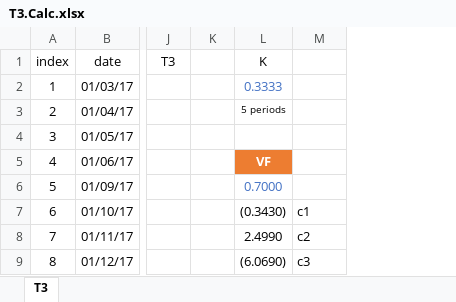
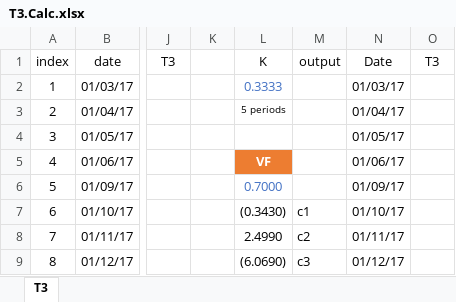
Before and after one commit to DaveSkender/Stock.Indicators, an Excel workbook: indicators/T3/T3.Calc.xlsx, sheet T3, drawn as a sheet; only a part is shown, gaps mark what is left out; values as stored, in another font and other column widths than the file's, no borders; table styles not drawn; the diff names each change by its address in the sheet, - before the commit and + after, or states it on an @@ line.

```diff
--- a/indicators/T3/T3.Calc.xlsx (sheet T3)
+++ b/indicators/T3/T3.Calc.xlsx (sheet T3)
+column N, rows 1-9: Date | 01/03/17 | 01/04/17 | 01/05/17 | 01/06/17 | 01/09/17 | 01/10/17 | 01/11/17 | 01/12/17
+column O, row 1: T3
-M1: (empty)
+M1: output
```
Also changed, not shown: 3 other files.
